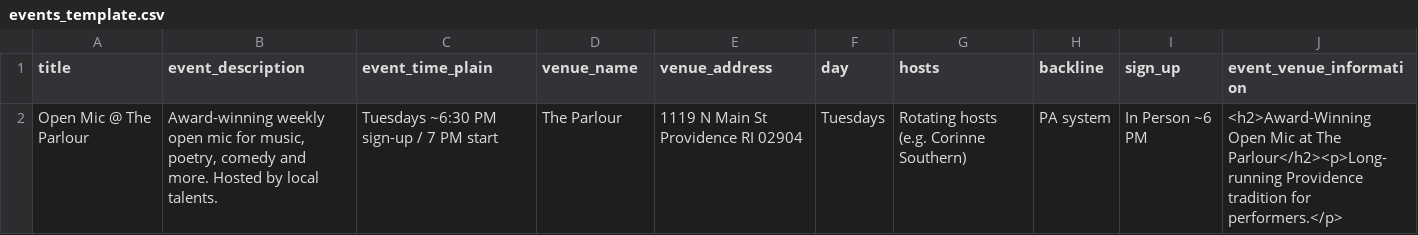
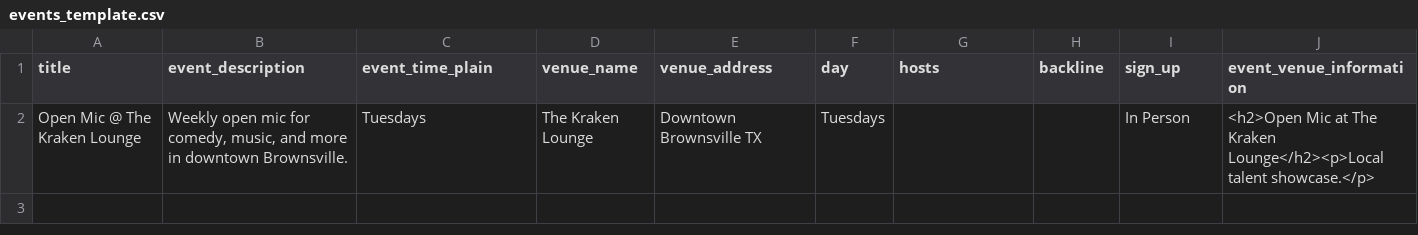
Before and after one commit to stevezaman88/openjams, a CSV file: events_template.csv, drawn as a sheet; removed rows and columns are numbered as before the commit, all else as after; the diff names each change by its address in the sheet, - before the commit and + after, or states it on an @@ line.

Commit message:
brownsville

```diff
--- a/events_template.csv
+++ b/events_template.csv
-row 2: Open Mic @ The Parlour | Award-winning weekly open mic for music, poetry, comedy and more. Hosted by local talents. | Tuesdays ~6:30 PM sign-up / 7 PM start | The Parlour | 1119 N Main St Providence RI 02904 | Tuesdays | Rotating hosts (e.g. Corinne Southern) | PA system | In Person ~6 PM | <h2>Award-Winning Open Mic at The Parlour</h2><p>Long-running Providence tradition for performers.</p>
+row 2: Open Mic @ The Kraken Lounge | Weekly open mic for comedy, music, and more in downtown Brownsville. | Tuesdays | The Kraken Lounge | Downtown Brownsville TX | Tuesdays |  |  | In Person | <h2>Open Mic at The Kraken Lounge</h2><p>Local talent showcase.</p>
```
